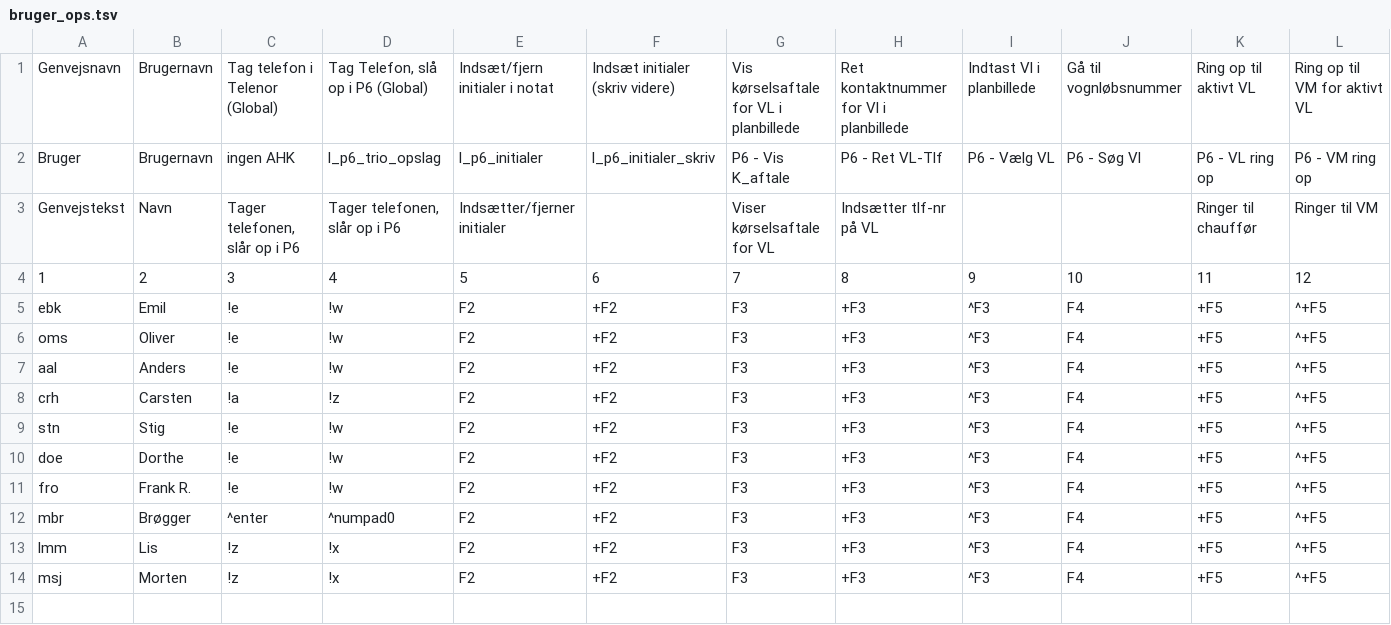
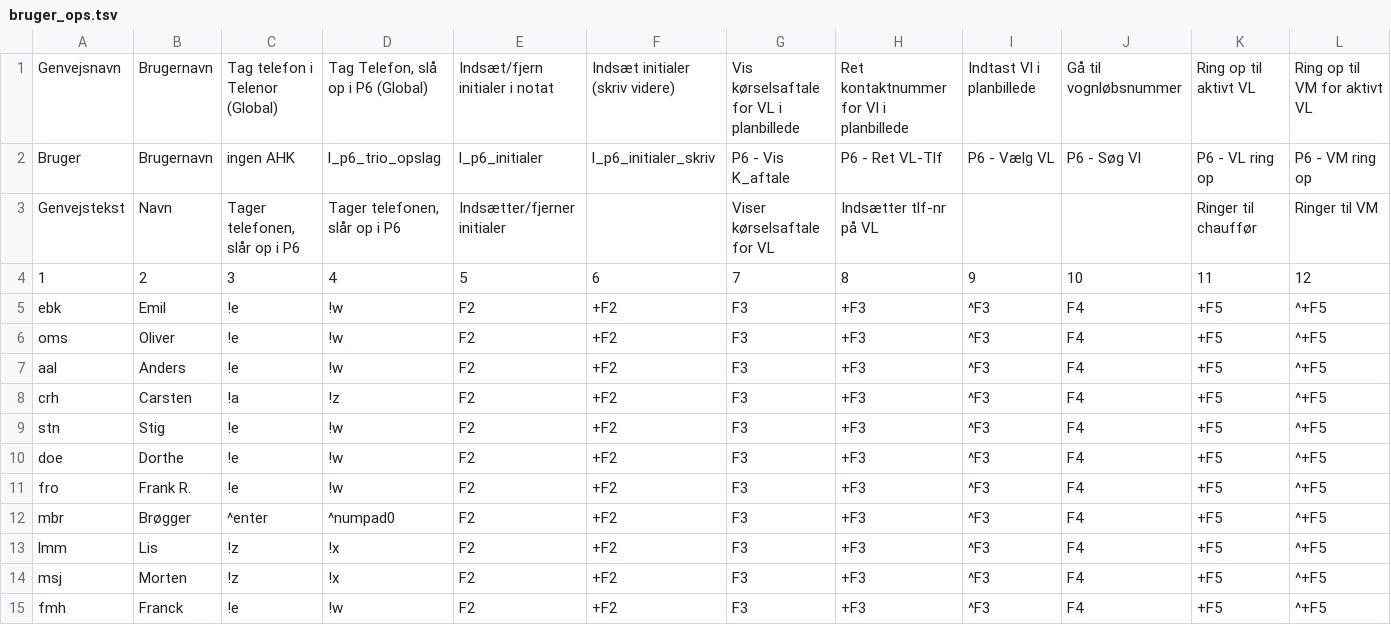
Before and after one commit to Emilbk/AHK, a TSV file: Trafikstyring/db/bruger_ops.tsv, drawn as a sheet; only a part is shown; rows hold the shown columns only; the diff names each change by its address in the sheet, - before the commit and + after, or states it on an @@ line.

Commit message:
FMH tilføjet

```diff
--- a/Trafikstyring/db/bruger_ops.tsv
+++ b/Trafikstyring/db/bruger_ops.tsv
+row 15: fmh | Franck | !e | !w | F2 | +F2 | F3 | +F3 | ^F3 | F4 | +F5 | ^+F5
```
